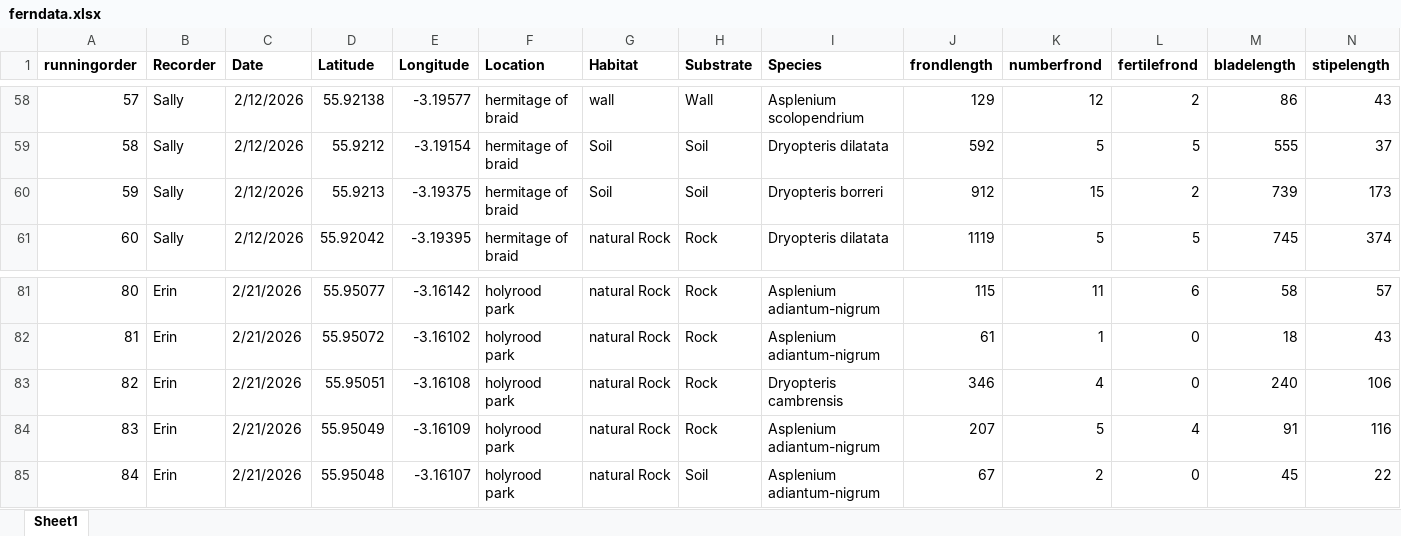
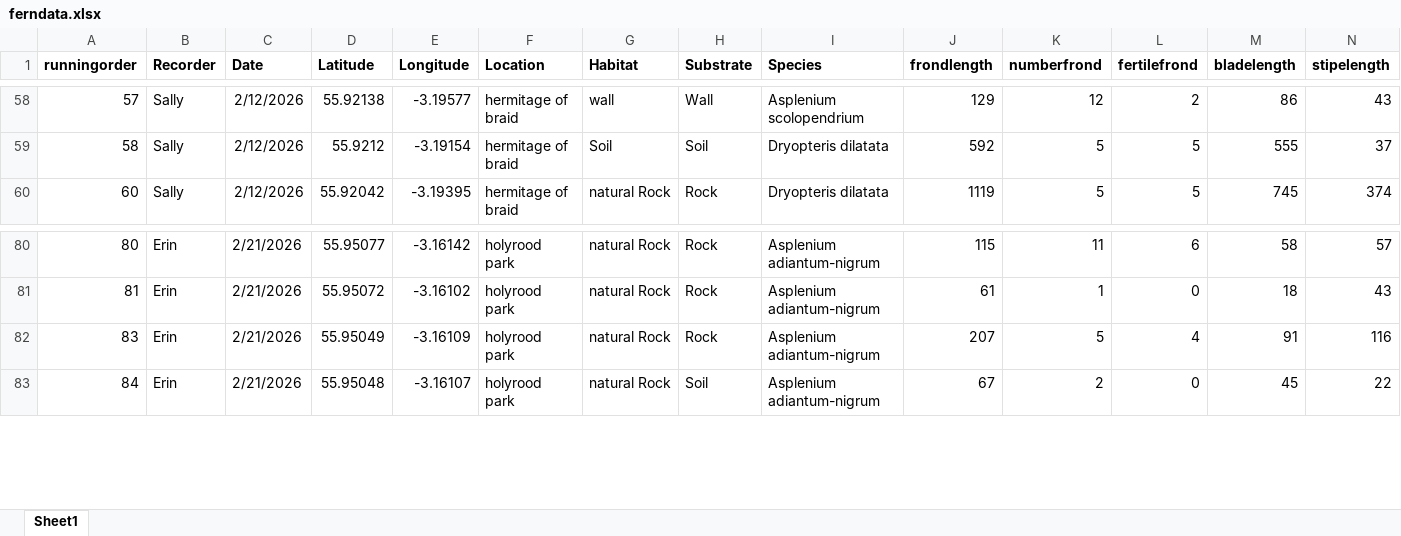
Before and after one commit to leafyleaf4/EEPferns, an Excel workbook: ferndata.xlsx, sheet Sheet1, drawn as a sheet; only a part is shown, gaps mark what is left out; values as stored, in another font and other column widths than the file's, no borders; rows hold the shown columns only; the diff names each change by its address in the sheet, - before the commit and + after, or states it on an @@ line.

```diff
--- a/ferndata.xlsx (sheet Sheet1)
+++ b/ferndata.xlsx (sheet Sheet1)
-row 60: 59 | Sally | 2/12/2026 | 55.9213 | -3.19375 | hermitage of braid | Soil | Soil | Dryopteris borreri | 912 | 15 | 2 | 739 | 173
-row 83: 82 | Erin | 2/21/2026 | 55.95051 | -3.16108 | holyrood park | natural Rock | Rock | Dryopteris cambrensis | 346 | 4 | 0 | 240 | 106
```
Also changed, not shown: 1 other file.
